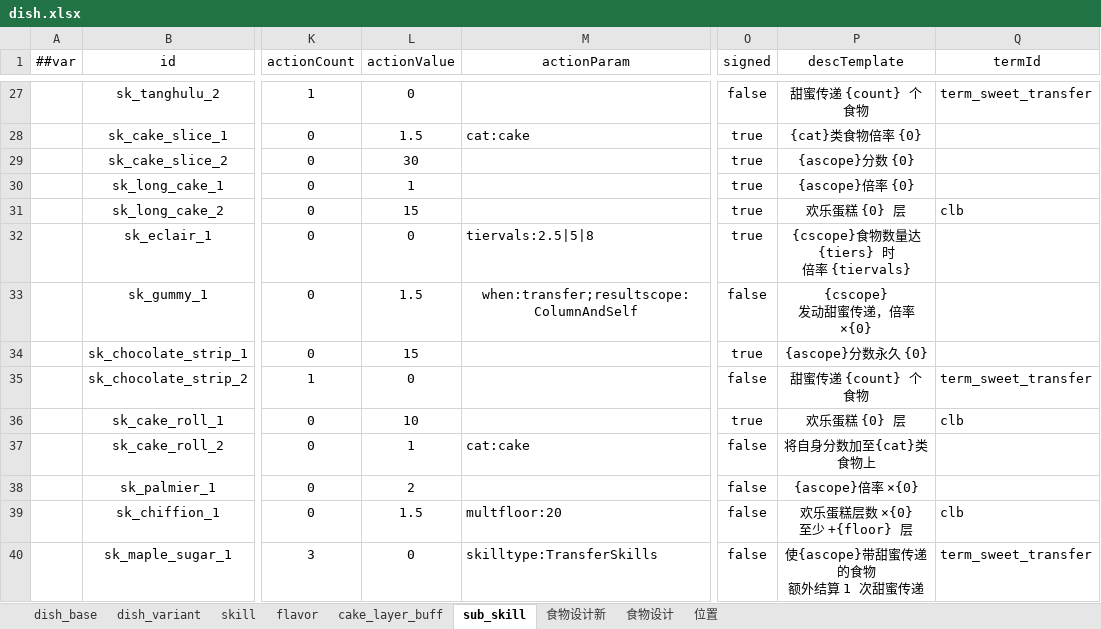
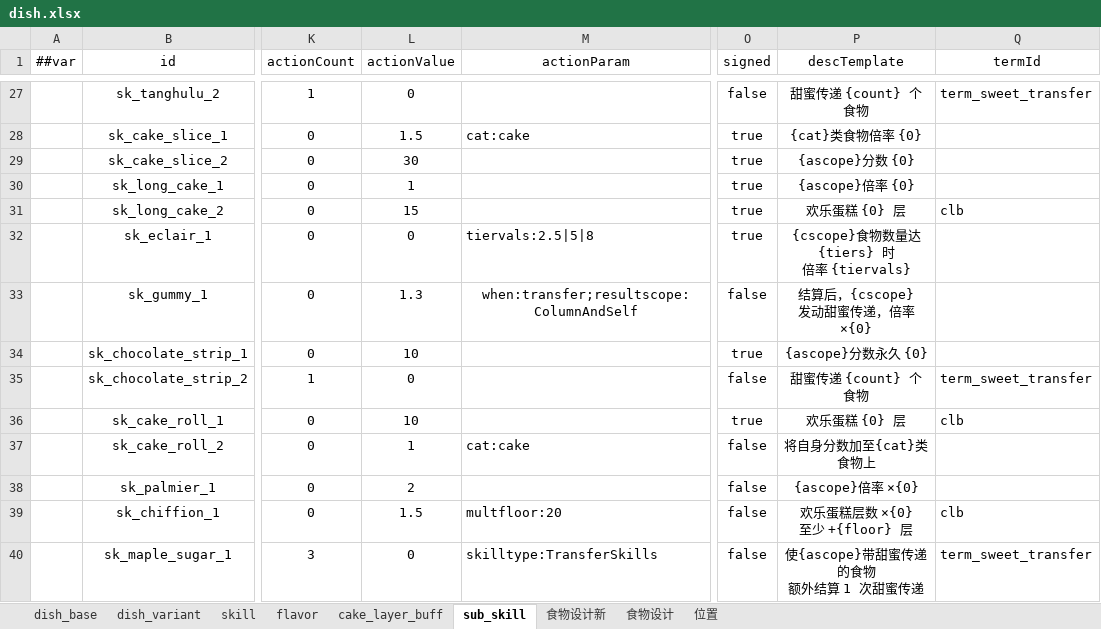
Before and after one commit to 2563495284/gourmetproject, an Excel workbook: GourmetProject/GameConfig/Datas/dish.xlsx, sheet sub_skill, drawn as a sheet; only a part is shown, gaps mark what is left out; values as stored, in another font and other column widths than the file's, no borders; ↵ is a line break in a cell; the diff names each change by its address in the sheet, - before the commit and + after, or states it on an @@ line.

```diff
--- a/GourmetProject/GameConfig/Datas/dish.xlsx (sheet sub_skill)
+++ b/GourmetProject/GameConfig/Datas/dish.xlsx (sheet sub_skill)
-L33 (actionValue): 1.5
+L33 (actionValue): 1.3
-P33 (descTemplate): {cscope} ↵ 发动甜蜜传递，倍率 ×{0}
+P33 (descTemplate): 结算后，{cscope} ↵ 发动甜蜜传递，倍率 ×{0}
-L34 (actionValue): 15
+L34 (actionValue): 10
```
Also changed, not shown: sheet dish_variant, GourmetProject/GameConfig/Datas/curve.xlsx, GourmetProject/GameConfig/Datas/item.xlsx, 8 other files.
